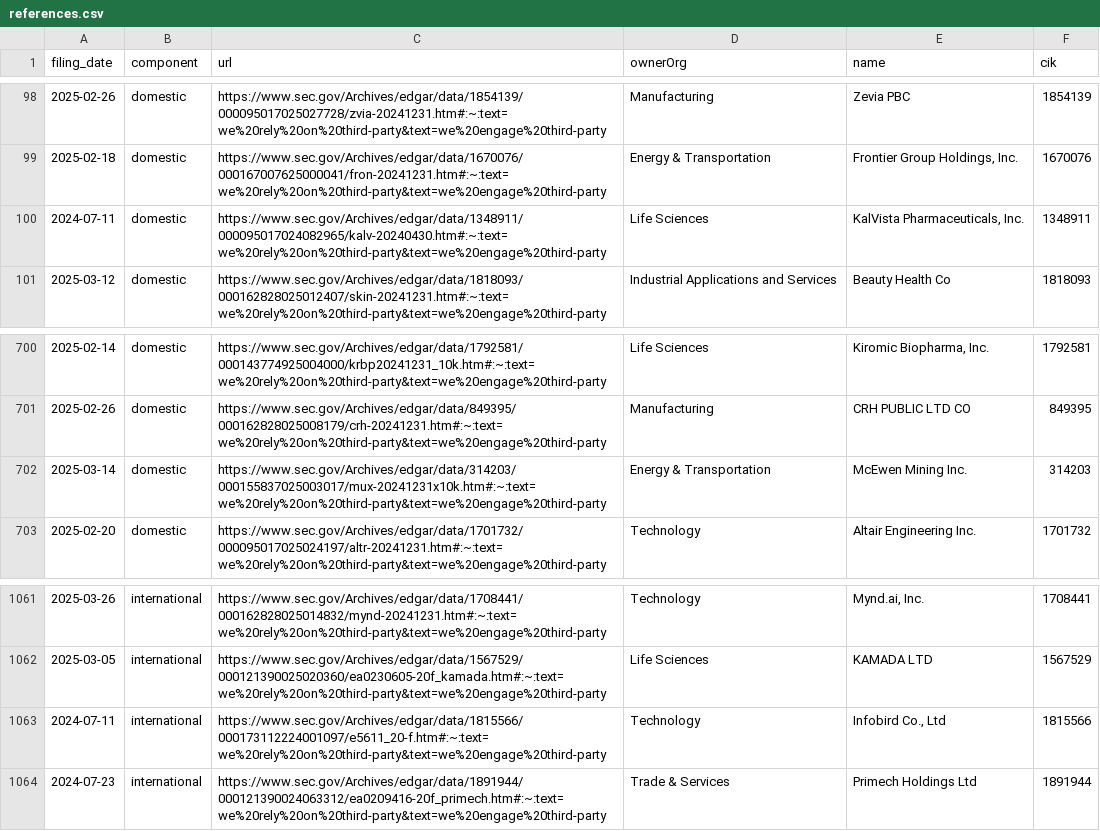
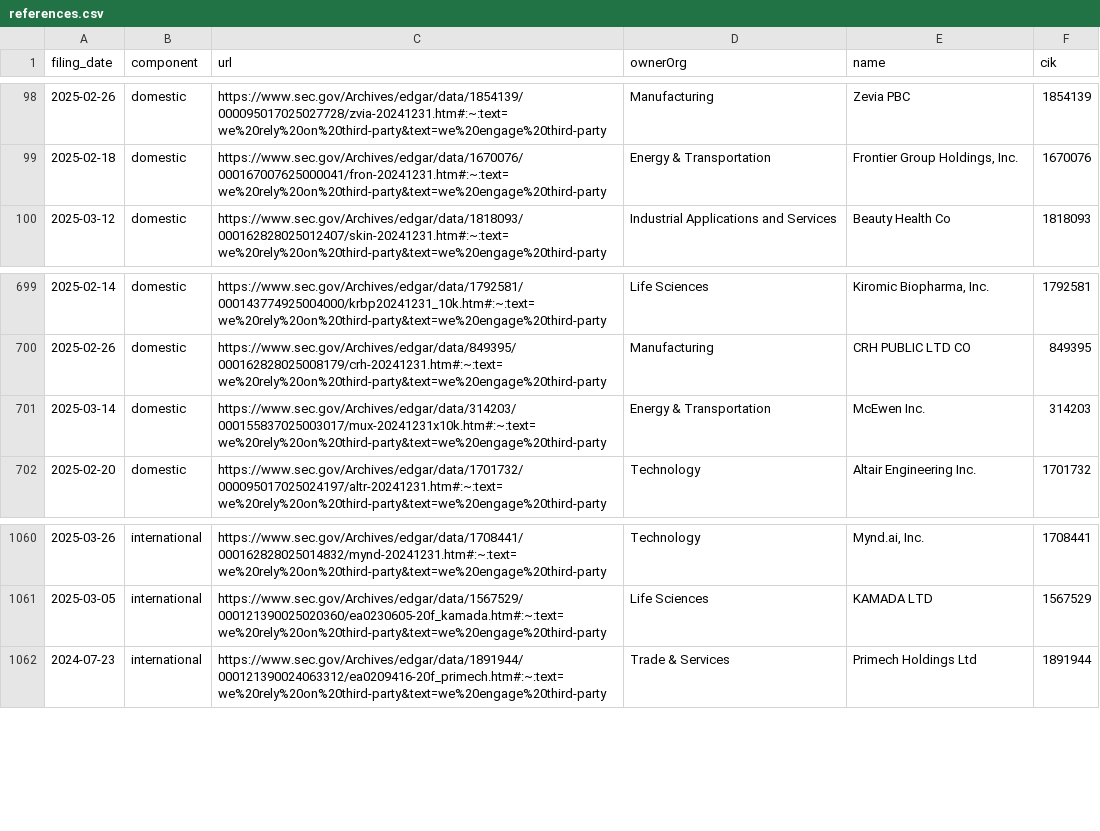
Before and after one commit to jlokos/datamule-indicators, a CSV file: indicators/format1/Market Dynamics/outsourcing/references.csv, drawn as a sheet; only a part is shown, gaps mark what is left out.

```diff
--- a/indicators/format1/Market Dynamics/outsourcing/references.csv
+++ b/indicators/format1/Market Dynamics/outsourcing/references.csv
@@ -99,3 +99,2 @@ filing_date,component,url,ownerOrg,name,cik
 2025-02-18,domestic,https://www.sec.gov/Archives/edgar/data/1670076/000167007625000041/fron-20241231.htm#:~:text=we%20rely%20on%20third-party&text=we%20engage%20third-party,Energy & Transportation,"Frontier Group Holdings, Inc.",1670076
-2024-07-11,domestic,https://www.sec.gov/Archives/edgar/data/1348911/000095017024082965/kalv-20240430.htm#:~:text=we%20rely%20on%20third-party&text=we%20engage%20third-party,Life Sciences,"KalVista Pharmaceuticals, Inc.",1348911
 2025-03-12,domestic,https://www.sec.gov/Archives/edgar/data/1818093/000162828025012407/skin-20241231.htm#:~:text=we%20rely%20on%20third-party&text=we%20engage%20third-party,Industrial Applications and Services,Beauty Health Co,1818093
@@ -701,3 +700,3 @@ filing_date,component,url,ownerOrg,name,cik
 2025-02-26,domestic,https://www.sec.gov/Archives/edgar/data/849395/000162828025008179/crh-20241231.htm#:~:text=we%20rely%20on%20third-party&text=we%20engage%20third-party,Manufacturing,CRH PUBLIC LTD CO,849395
-2025-03-14,domestic,https://www.sec.gov/Archives/edgar/data/314203/000155837025003017/mux-20241231x10k.htm#:~:text=we%20rely%20on%20third-party&text=we%20engage%20third-party,Energy & Transportation,McEwen Mining Inc.,314203
+2025-03-14,domestic,https://www.sec.gov/Archives/edgar/data/314203/000155837025003017/mux-20241231x10k.htm#:~:text=we%20rely%20on%20third-party&text=we%20engage%20third-party,Energy & Transportation,McEwen Inc.,314203
 2025-02-20,domestic,https://www.sec.gov/Archives/edgar/data/1701732/000095017025024197/altr-20241231.htm#:~:text=we%20rely%20on%20third-party&text=we%20engage%20third-party,Technology,Altair Engineering Inc.,1701732
@@ -1062,3 +1061,2 @@ filing_date,component,url,ownerOrg,name,cik
 2025-03-05,international,https://www.sec.gov/Archives/edgar/data/1567529/000121390025020360/ea0230605-20f_kamada.htm#:~:text=we%20rely%20on%20third-party&text=we%20engage%20third-party,Life Sciences,KAMADA LTD,1567529
-2024-07-11,international,https://www.sec.gov/Archives/edgar/data/1815566/000173112224001097/e5611_20-f.htm#:~:text=we%20rely%20on%20third-party&text=we%20engage%20third-party,Technology,"Infobird Co., Ltd",1815566
 2024-07-23,international,https://www.sec.gov/Archives/edgar/data/1891944/000121390024063312/ea0209416-20f_primech.htm#:~:text=we%20rely%20on%20third-party&text=we%20engage%20third-party,Trade & Services,Primech Holdings Ltd,1891944
```
Also changed, not shown: data/filer_metadata/listed_zip_code_aggregate.csv, indicators/format1/Consumer Sentiment/consumer-confidence/references.csv, 38 other files.
